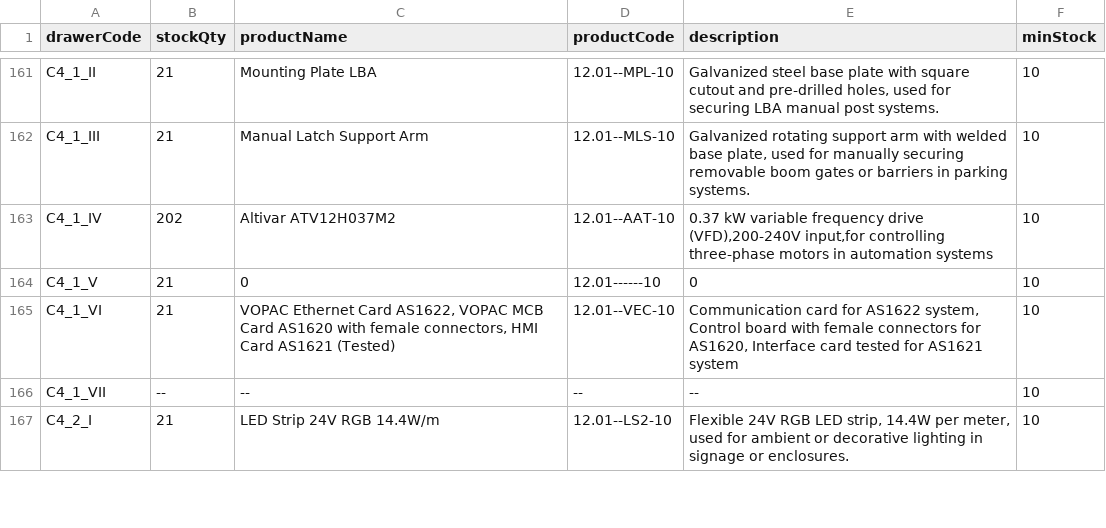
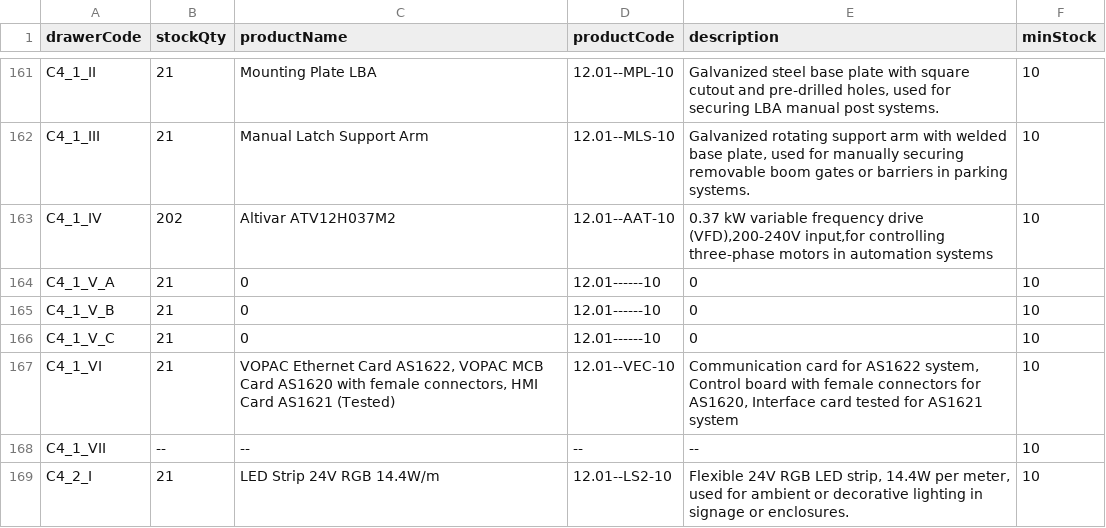
Before and after one commit to RAMONPERTINEZSOLA/C2_CP2_Web, a CSV file: docs/stock.csv, drawn as a sheet; only a part is shown, gaps mark what is left out.

Commit message:
ACT

```diff
--- a/docs/stock.csv
+++ b/docs/stock.csv
@@ -163,3 +163,5 @@ C4_1_III,21,Manual Latch Support Arm,12.01--MLS-10,"Galvanized rotating support
 C4_1_IV,202,Altivar ATV12H037M2,12.01--AAT-10,"0.37 kW variable frequency drive (VFD),200-240V input,for controlling three-phase motors in automation systems",10
-C4_1_V,21,0,12.01------10,0,10
+C4_1_V_A,21,0,12.01------10,0,10
+C4_1_V_B,21,0,12.01------10,0,10
+C4_1_V_C,21,0,12.01------10,0,10
 C4_1_VI,21,"VOPAC Ethernet Card AS1622, VOPAC MCB Card AS1620 with female connectors, HMI Card AS1621 (Tested)",12.01--VEC-10,"Communication card for AS1622 system, Control board with female connectors for AS1620, Interface card tested for AS1621 system",10
```
